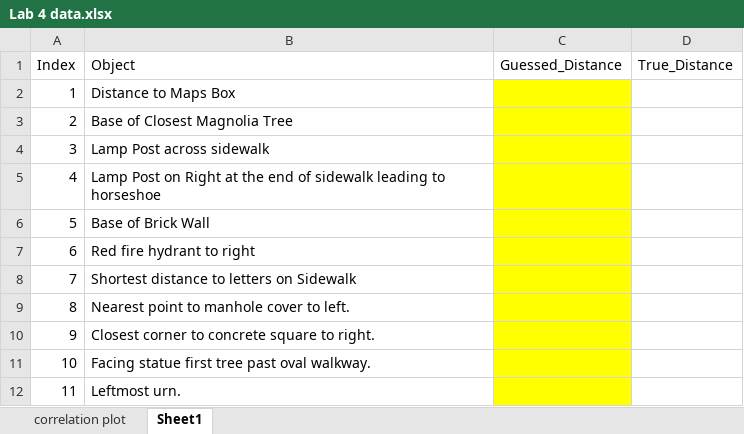
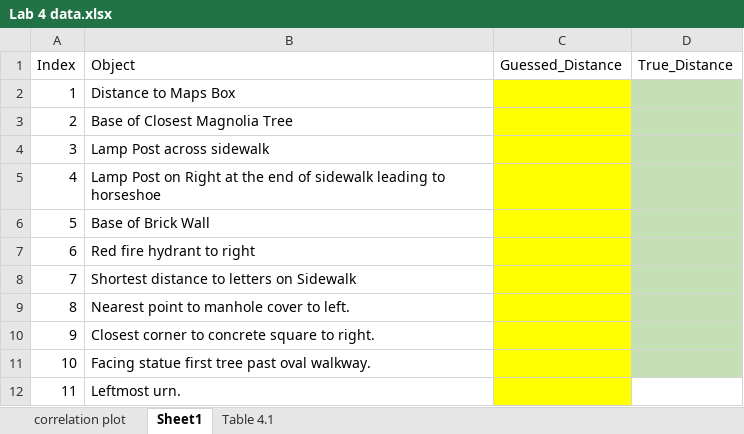
Before and after one commit to Shanlearning/Stat-201-teaching, an Excel workbook: lab4/Lab 4 data.xlsx, sheet Sheet1, drawn as a sheet; values as stored, in another font and other column widths than the file's, no borders; the diff names each change by its address in the sheet, - before the commit and + after, or states it on an @@ line.

```diff
--- a/lab4/Lab 4 data.xlsx (sheet Sheet1)
+++ b/lab4/Lab 4 data.xlsx (sheet Sheet1)
+sheet tab: Table 4.1
-D2:D11 fill: none
+D2:D11 fill: #C5E0B4
```
Also changed, not shown: sheet correlation plot, charts or pictures.
